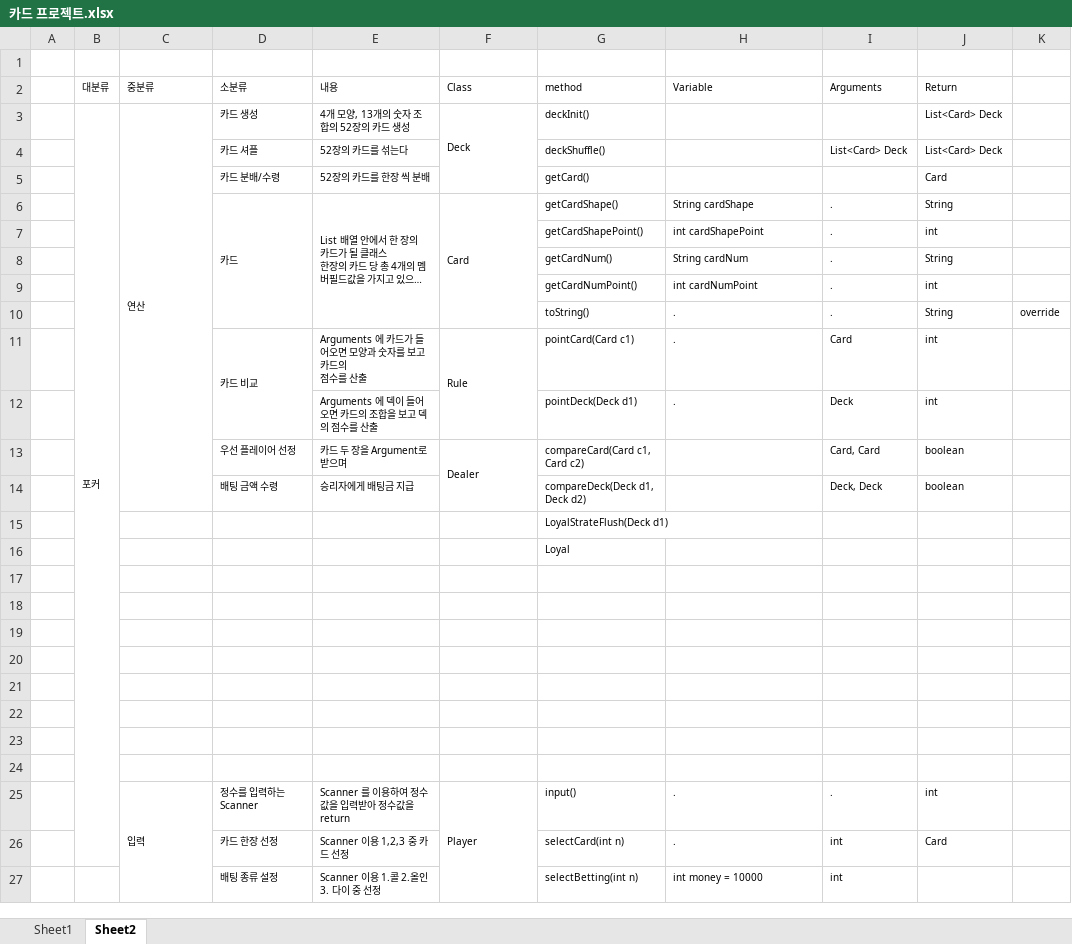
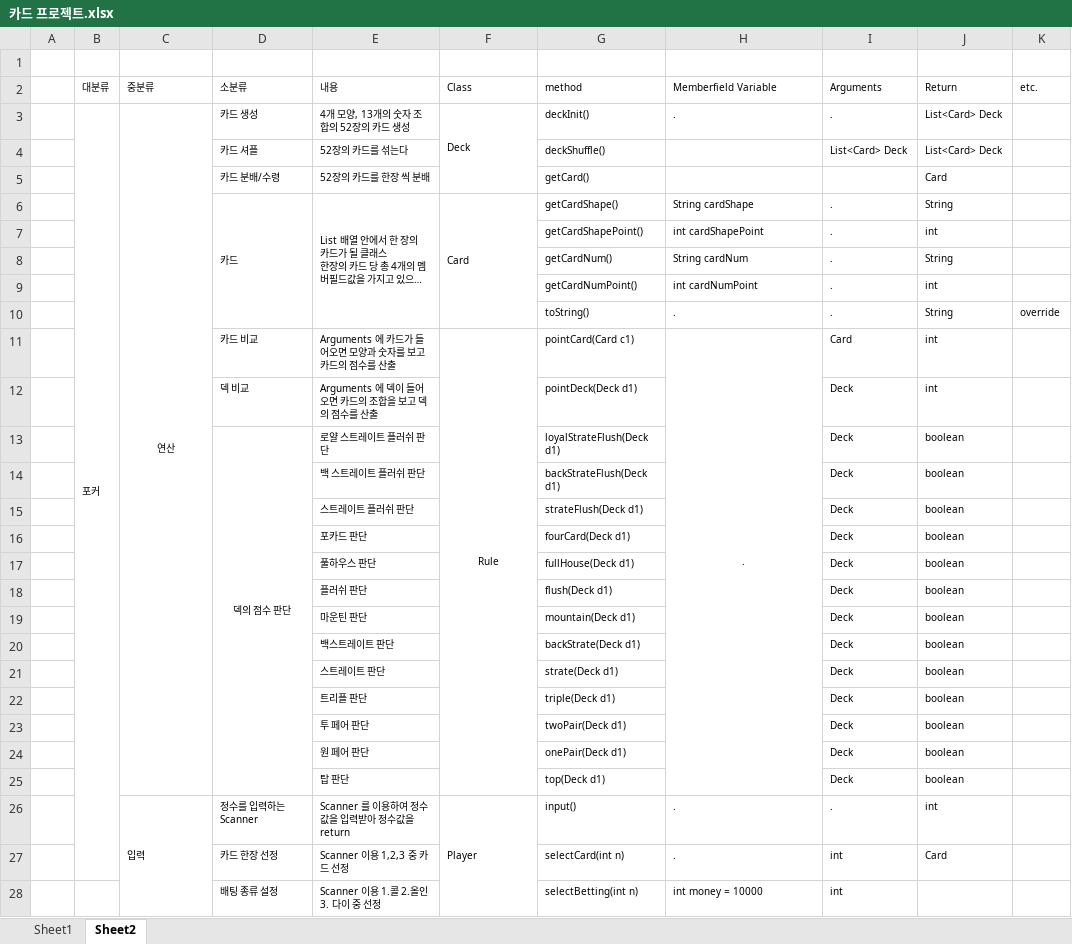
Before and after one commit to winetree/Poker_Ex, an Excel workbook: Doc/카드 프로젝트.xlsx, sheet Sheet2, drawn as a sheet; only a part is shown; long unchanged cells end in …; values as stored, in another font and other column widths than the file's, no borders; removed rows and columns are numbered as before the commit, all else as after; ↵ is a line break in a cell; the diff covers the shown part only; the diff names each change by its address in the sheet, - before the commit and + after, or states it on an @@ line.

Commit message:
safdfasddfs

```diff
--- a/Doc/카드 프로젝트.xlsx (sheet Sheet2)
+++ b/Doc/카드 프로젝트.xlsx (sheet Sheet2)
-H2: Variable
+H2: Memberfield Variable
-K2: (empty)
+K2: etc.
-C3 alignment: left
+C3 alignment: center
-C3:C14 merged
+C3:C25 merged
-H3 (Memberfield Variable): (empty)
+H3 (Memberfield Variable): .
-I3 (Arguments): (empty)
+I3 (Arguments): .
-D11:D12 merged
-E11 (내용): Arguments 에 카드가 들어오면 모양과 숫자를 보고 카드의 ↵ 점수를 산출
+E11 (내용): Arguments 에 카드가 들어오면 모양과 숫자를 보고 카드의 점수를 산출
-F11 alignment: left
+F11 alignment: center
-F11:F12 merged
+F11:F25 merged
-H11 alignment: left
+H11 alignment: center
+H11:H25 merged
-D12 (소분류): (empty)
+D12 (소분류): 덱 비교
-H12 (Memberfield Variable): .
+H12 (Memberfield Variable): (empty)
-row 13:  |  |  | 우선 플레이어 선정 | 카드 두 장을 Argument로 받으며 | Dealer | compareCard(Card c1, Card c2) |  | Card, Card | boolean
-row 14:  |  |  | 배팅 금액 수령 | 승리자에게 배팅금 지급 |  | compareDeck(Deck d1, Deck d2) |  | Deck, Deck | boolean
-row 15:  |  |  |  |  |  | LoyalStrateFlush(Deck d1)
-row 16:  |  |  |  |  |  | Loyal
-row 13: (empty)
+row 13:  |  |  | 덱의 점수 판단 | 로얄 스트레이트 플러쉬 판단 |  | loyalStrateFlush(Deck d1) |  | Deck | boolean
+D13:D25 merged
-row 14: (empty)
+row 14:  |  |  |  | 백 스트레이트 플러쉬 판단 |  | backStrateFlush(Deck d1) |  | Deck | boolean
-row 15: (empty)
+row 15:  |  |  |  | 스트레이트 플러쉬 판단 |  | strateFlush(Deck d1) |  | Deck | boolean
-row 16: (empty)
+row 16:  |  |  |  | 포카드 판단 |  | fourCard(Deck d1) |  | Deck | boolean
-row 17: (empty)
+row 17:  |  |  |  | 풀하우스 판단 |  | fullHouse(Deck d1) |  | Deck | boolean
-row 18: (empty)
+row 18:  |  |  |  | 플러쉬 판단 |  | flush(Deck d1) |  | Deck | boolean
-row 19: (empty)
+row 19:  |  |  |  | 마운틴 판단 |  | mountain(Deck d1) |  | Deck | boolean
-row 20: (empty)
+row 20:  |  |  |  | 백스트레이트 판단 |  | backStrate(Deck d1) |  | Deck | boolean
+row 21:  |  |  |  | 스트레이트 판단 |  | strate(Deck d1) |  | Deck | boolean
+row 22:  |  |  |  | 트리플 판단 |  | triple(Deck d1) |  | Deck | boolean
+row 23:  |  |  |  | 투 페어 판단 |  | twoPair(Deck d1) |  | Deck | boolean
+row 24:  |  |  |  | 원 페어 판단 |  | onePair(Deck d1) |  | Deck | boolean
+row 25:  |  |  |  | 탑 판단 |  | top(Deck d1) |  | Deck | boolean
```
Also changed, not shown: 2 added rows, 1 edited cell and merged cells elsewhere in this sheet.
